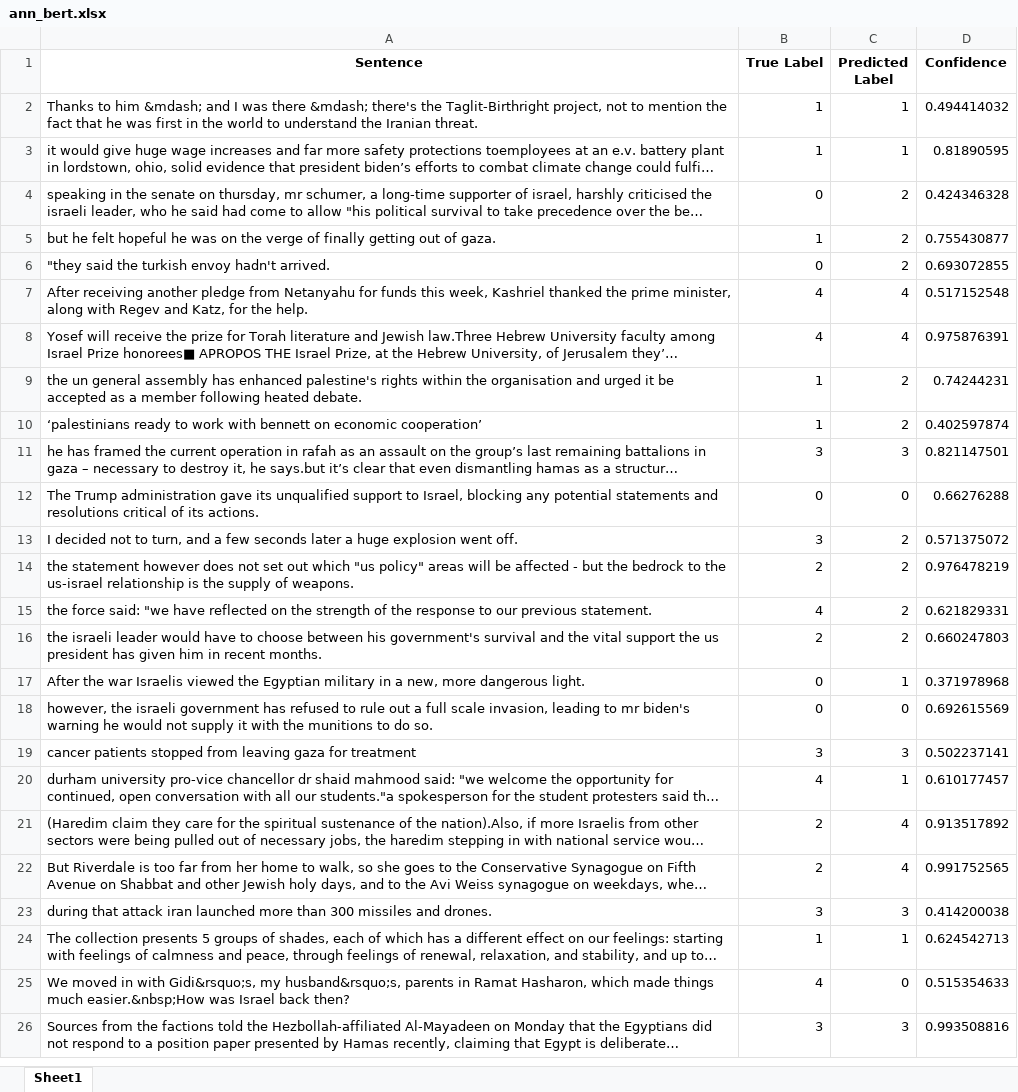
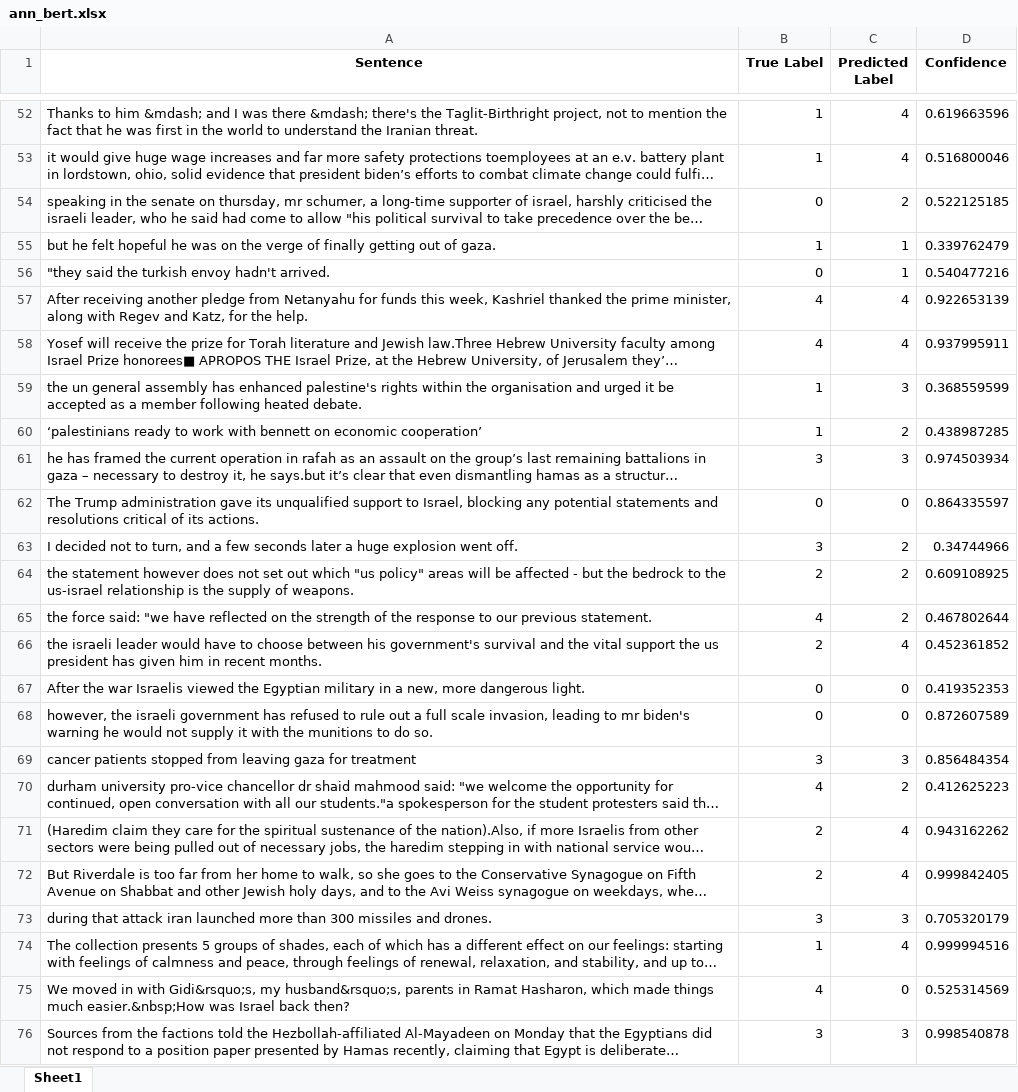
Before and after one commit to shiffy01/IR_Bonus, an Excel workbook: ann_bert.xlsx, sheet Sheet1, drawn as a sheet; only a part is shown, gaps mark what is left out; long unchanged cells end in …; values as stored, in another font and other column widths than the file's, no borders; addresses are those after the commit; the diff covers the shown part only; the diff names each change by its address in the sheet, - before the commit and + after, or states it on an @@ line.

```diff
--- a/ann_bert.xlsx (sheet Sheet1)
+++ b/ann_bert.xlsx (sheet Sheet1)
-C52:C53 (Predicted Label): 1
+C52:C53 (Predicted Label): 4
-D52 (Confidence): 0.494414032
+D52 (Confidence): 0.619663596
-D53 (Confidence): 0.81890595
+D53 (Confidence): 0.516800046
-D54 (Confidence): 0.424346328
+D54 (Confidence): 0.522125185
-C55:C56 (Predicted Label): 2
+C55:C56 (Predicted Label): 1
-D55 (Confidence): 0.755430877
+D55 (Confidence): 0.339762479
-D56 (Confidence): 0.693072855
+D56 (Confidence): 0.540477216
-D57 (Confidence): 0.517152548
+D57 (Confidence): 0.922653139
-D58 (Confidence): 0.975876391
+D58 (Confidence): 0.937995911
-C59 (Predicted Label): 2
+C59 (Predicted Label): 3
-D59 (Confidence): 0.74244231
+D59 (Confidence): 0.368559599
-D60 (Confidence): 0.402597874
+D60 (Confidence): 0.438987285
-D61 (Confidence): 0.821147501
+D61 (Confidence): 0.974503934
-D62 (Confidence): 0.66276288
+D62 (Confidence): 0.864335597
-D63 (Confidence): 0.571375072
+D63 (Confidence): 0.34744966
-D64 (Confidence): 0.976478219
+D64 (Confidence): 0.609108925
-D65 (Confidence): 0.621829331
+D65 (Confidence): 0.467802644
-C66 (Predicted Label): 2
+C66 (Predicted Label): 4
-D66 (Confidence): 0.660247803
+D66 (Confidence): 0.452361852
-C67 (Predicted Label): 1
+C67 (Predicted Label): 0
-D67 (Confidence): 0.371978968
+D67 (Confidence): 0.419352353
-D68 (Confidence): 0.692615569
+D68 (Confidence): 0.872607589
-D69 (Confidence): 0.502237141
+D69 (Confidence): 0.856484354
-C70 (Predicted Label): 1
+C70 (Predicted Label): 2
-D70 (Confidence): 0.610177457
+D70 (Confidence): 0.412625223
-D71 (Confidence): 0.913517892
+D71 (Confidence): 0.943162262
-D72 (Confidence): 0.991752565
+D72 (Confidence): 0.999842405
-D73 (Confidence): 0.414200038
+D73 (Confidence): 0.705320179
-C74 (Predicted Label): 1
+C74 (Predicted Label): 4
-D74 (Confidence): 0.624542713
+D74 (Confidence): 0.999994516
-D75 (Confidence): 0.515354633
+D75 (Confidence): 0.525314569
-D76 (Confidence): 0.993508816
+D76 (Confidence): 0.998540878
```
Also changed, not shown: 50 added rows and 53 edited cells elsewhere in this sheet, ann_sbert.xlsx, 3 other files.
